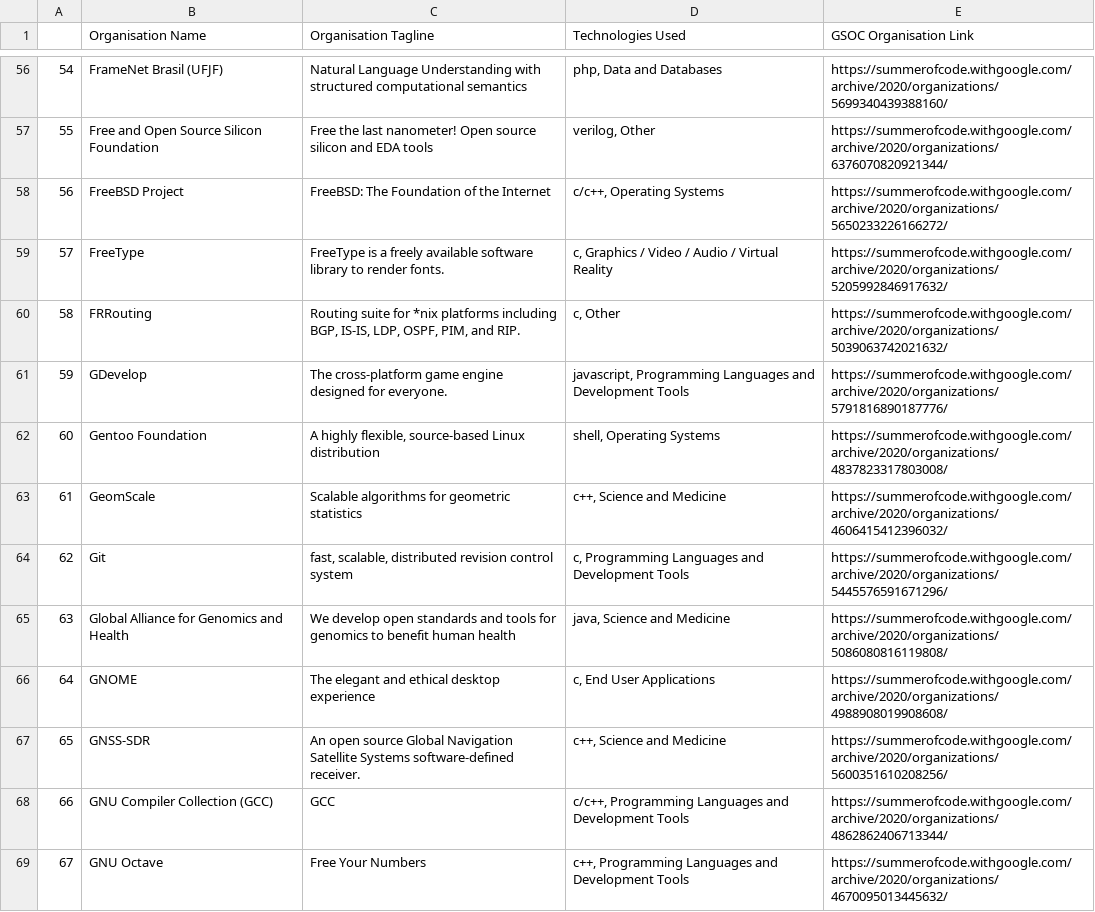
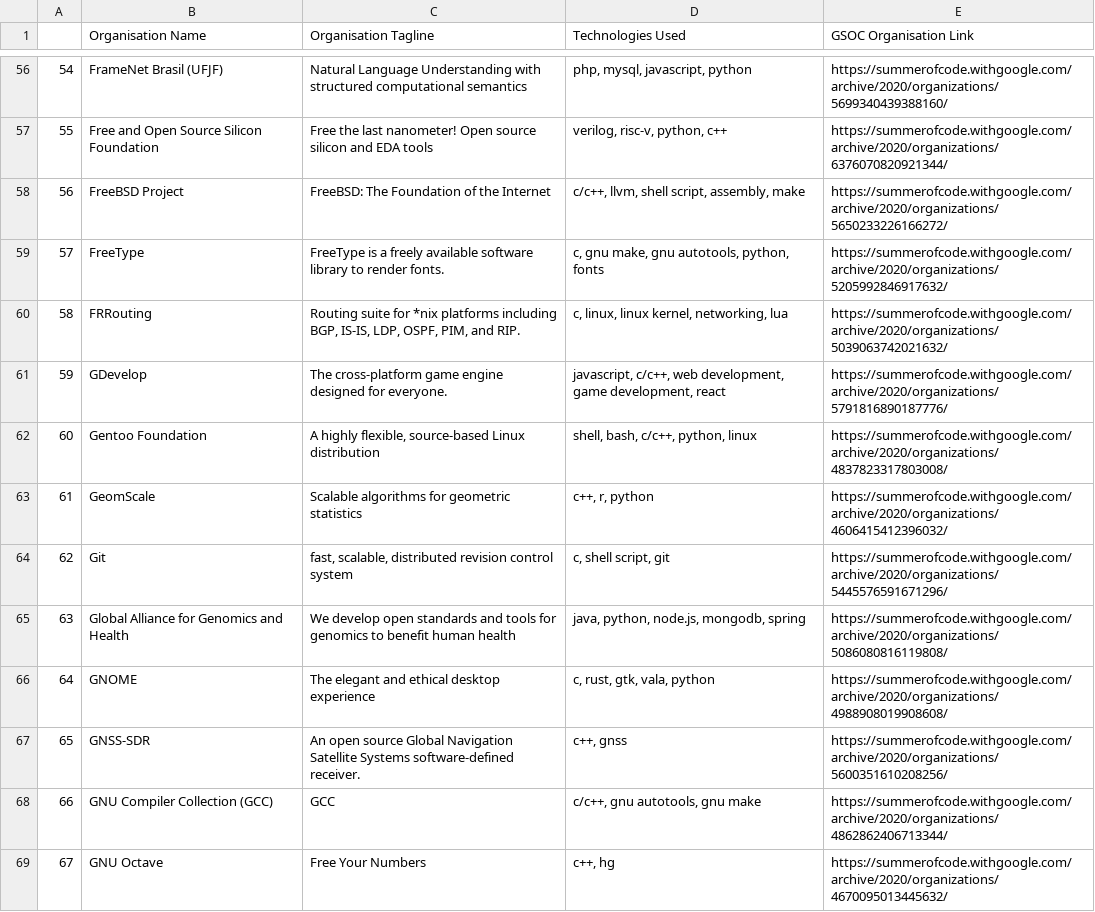
Before and after one commit to bhaveshgoel07/GSOC-data-scraper, a CSV file: Gsoc-2020.csv, drawn as a sheet; only a part is shown, gaps mark what is left out; the diff covers the shown part only.

```diff
--- a/Gsoc-2020.csv
+++ b/Gsoc-2020.csv
@@ -56,14 +56,14 @@
-54,FrameNet Brasil (UFJF),Natural Language Understanding with structured computational semantics,"php,  Data and Databases",https://summerofcode.withgoogle.com/archive/2020/organizations/5699340439388160/
-55,Free and Open Source Silicon Foundation,Free the last nanometer! Open source silicon and EDA tools,"verilog,  Other",https://summerofcode.withgoogle.com/archive/2020/organizations/6376070820921344/
-56,FreeBSD Project,FreeBSD: The Foundation of the Internet,"c/c++,  Operating Systems",https://summerofcode.withgoogle.com/archive/2020/organizations/5650233226166272/
-57,FreeType,FreeType is a freely available software library to render fonts.,"c,  Graphics / Video / Audio / Virtual Reality",https://summerofcode.withgoogle.com/archive/2020/organizations/5205992846917632/
-58,FRRouting,"Routing suite for *nix platforms including BGP, IS-IS, LDP, OSPF, PIM, and RIP.","c,  Other",https://summerofcode.withgoogle.com/archive/2020/organizations/5039063742021632/
-59,GDevelop,The cross-platform game engine designed for everyone.,"javascript,  Programming Languages and Development Tools",https://summerofcode.withgoogle.com/archive/2020/organizations/5791816890187776/
-60,Gentoo Foundation,"A highly flexible, source-based Linux distribution","shell,  Operating Systems",https://summerofcode.withgoogle.com/archive/2020/organizations/4837823317803008/
-61,GeomScale,Scalable algorithms for geometric statistics,"c++,  Science and Medicine",https://summerofcode.withgoogle.com/archive/2020/organizations/4606415412396032/
-62,Git,"fast, scalable, distributed revision control system","c,  Programming Languages and Development Tools",https://summerofcode.withgoogle.com/archive/2020/organizations/5445576591671296/
-63,Global Alliance for Genomics and Health,We develop open standards and tools for genomics to benefit human health,"java,  Science and Medicine",https://summerofcode.withgoogle.com/archive/2020/organizations/5086080816119808/
-64,GNOME,The elegant and ethical desktop experience,"c,  End User Applications",https://summerofcode.withgoogle.com/archive/2020/organizations/4988908019908608/
-65,GNSS-SDR,An open source Global Navigation Satellite Systems software-defined receiver.,"c++,  Science and Medicine",https://summerofcode.withgoogle.com/archive/2020/organizations/5600351610208256/
-66,GNU Compiler Collection (GCC),GCC,"c/c++,  Programming Languages and Development Tools",https://summerofcode.withgoogle.com/archive/2020/organizations/4862862406713344/
-67,GNU Octave,Free Your Numbers,"c++,  Programming Languages and Development Tools",https://summerofcode.withgoogle.com/archive/2020/organizations/4670095013445632/
+54,FrameNet Brasil (UFJF),Natural Language Understanding with structured computational semantics,"php,  mysql,  javascript,  python",https://summerofcode.withgoogle.com/archive/2020/organizations/5699340439388160/
+55,Free and Open Source Silicon Foundation,Free the last nanometer! Open source silicon and EDA tools,"verilog,  risc-v,  python,  c++",https://summerofcode.withgoogle.com/archive/2020/organizations/6376070820921344/
+56,FreeBSD Project,FreeBSD: The Foundation of the Internet,"c/c++,  llvm,  shell script,  assembly,  make",https://summerofcode.withgoogle.com/archive/2020/organizations/5650233226166272/
+57,FreeType,FreeType is a freely available software library to render fonts.,"c,  gnu make,  gnu autotools,  python,  fonts",https://summerofcode.withgoogle.com/archive/2020/organizations/5205992846917632/
+58,FRRouting,"Routing suite for *nix platforms including BGP, IS-IS, LDP, OSPF, PIM, and RIP.","c,  linux,  linux kernel,  networking,  lua",https://summerofcode.withgoogle.com/archive/2020/organizations/5039063742021632/
+59,GDevelop,The cross-platform game engine designed for everyone.,"javascript,  c/c++,  web development,  game development,  react",https://summerofcode.withgoogle.com/archive/2020/organizations/5791816890187776/
+60,Gentoo Foundation,"A highly flexible, source-based Linux distribution","shell,  bash,  c/c++,  python,  linux",https://summerofcode.withgoogle.com/archive/2020/organizations/4837823317803008/
+61,GeomScale,Scalable algorithms for geometric statistics,"c++,  r,  python",https://summerofcode.withgoogle.com/archive/2020/organizations/4606415412396032/
+62,Git,"fast, scalable, distributed revision control system","c,  shell script,  git",https://summerofcode.withgoogle.com/archive/2020/organizations/5445576591671296/
+63,Global Alliance for Genomics and Health,We develop open standards and tools for genomics to benefit human health,"java,  python,  node.js,  mongodb,  spring",https://summerofcode.withgoogle.com/archive/2020/organizations/5086080816119808/
+64,GNOME,The elegant and ethical desktop experience,"c,  rust,  gtk,  vala,  python",https://summerofcode.withgoogle.com/archive/2020/organizations/4988908019908608/
+65,GNSS-SDR,An open source Global Navigation Satellite Systems software-defined receiver.,"c++,  gnss",https://summerofcode.withgoogle.com/archive/2020/organizations/5600351610208256/
+66,GNU Compiler Collection (GCC),GCC,"c/c++,  gnu autotools,  gnu make",https://summerofcode.withgoogle.com/archive/2020/organizations/4862862406713344/
+67,GNU Octave,Free Your Numbers,"c++,  hg",https://summerofcode.withgoogle.com/archive/2020/organizations/4670095013445632/
```
Also changed, not shown: 184 edited cells elsewhere in this file, Gsoc-2016.csv, Gsoc-2017.csv, 3 other files.
